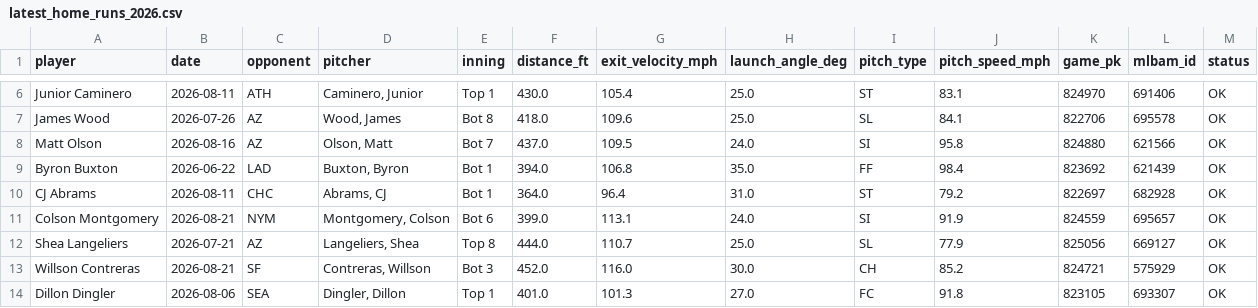
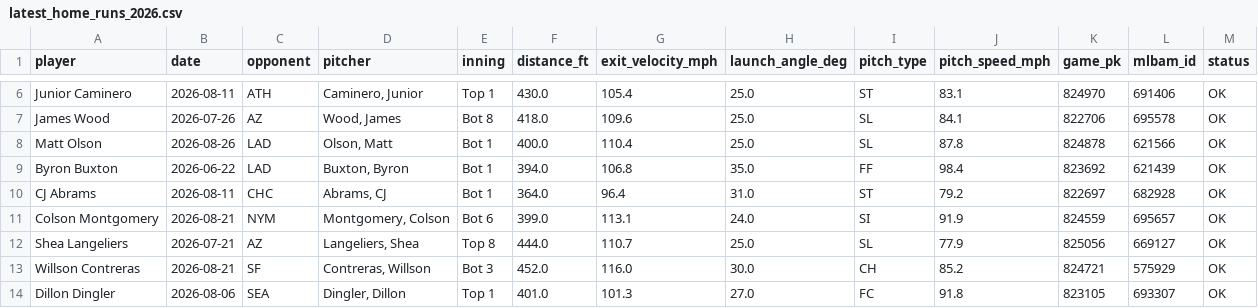
Before and after one commit to psumckoo/HRrecency, a CSV file: output/latest_home_runs_2026.csv, drawn as a sheet; only a part is shown, gaps mark what is left out; the diff covers the shown part only.

```diff
--- a/output/latest_home_runs_2026.csv
+++ b/output/latest_home_runs_2026.csv
@@ -7,3 +7,3 @@ Junior Caminero,2026-08-11,ATH,"Caminero, Junior",Top 1,430.0,105.4,25.0,ST,83.1
 James Wood,2026-07-26,AZ,"Wood, James",Bot 8,418.0,109.6,25.0,SL,84.1,822706,695578,OK
-Matt Olson,2026-08-16,AZ,"Olson, Matt",Bot 7,437.0,109.5,24.0,SI,95.8,824880,621566,OK
+Matt Olson,2026-08-26,LAD,"Olson, Matt",Bot 1,400.0,110.4,25.0,SL,87.8,824878,621566,OK
 Byron Buxton,2026-06-22,LAD,"Buxton, Byron",Bot 1,394.0,106.8,35.0,FF,98.4,823692,621439,OK
```
Also changed, not shown: 57 edited cells elsewhere in this file.
